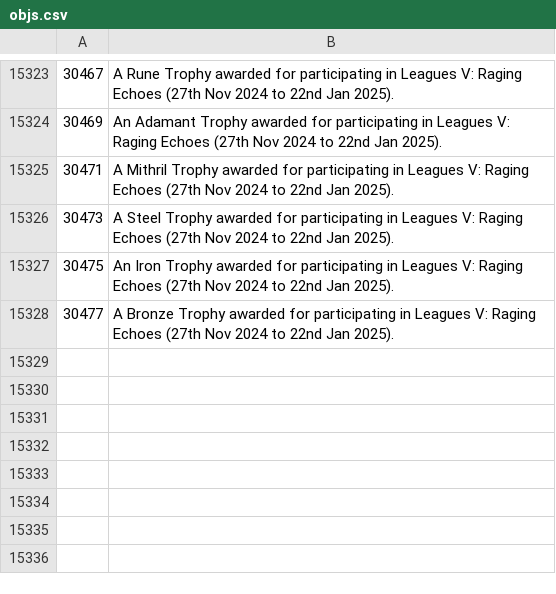
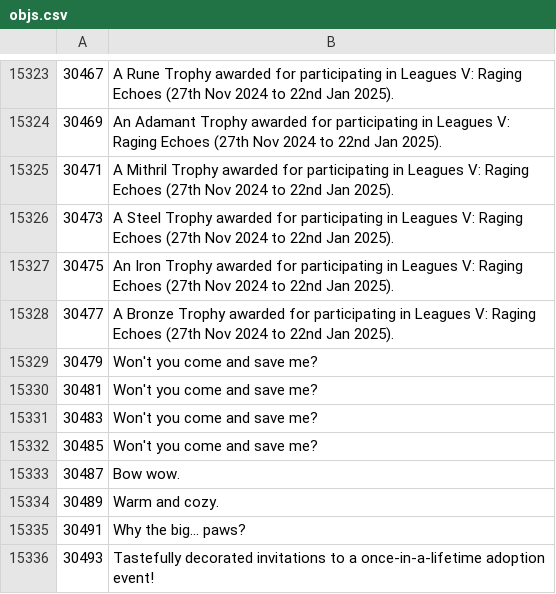
Before and after one commit to Joshua-F/osrs-examines, a CSV file: objs.csv, drawn as a sheet; only a part is shown, gaps mark what is left out; the diff names each change by its address in the sheet, - before the commit and + after, or states it on an @@ line.

```diff
--- a/objs.csv
+++ b/objs.csv
+row 15329: 30479 | Won't you come and save me?
+row 15330: 30481 | Won't you come and save me?
+row 15331: 30483 | Won't you come and save me?
+row 15332: 30485 | Won't you come and save me?
+row 15333: 30487 | Bow wow.
+row 15334: 30489 | Warm and cozy.
+row 15335: 30491 | Why the big... paws?
+row 15336: 30493 | Tastefully decorated invitations to a once-in-a-lifetime adoption event!
```
Also changed, not shown: npcs.csv, 1 other file.
